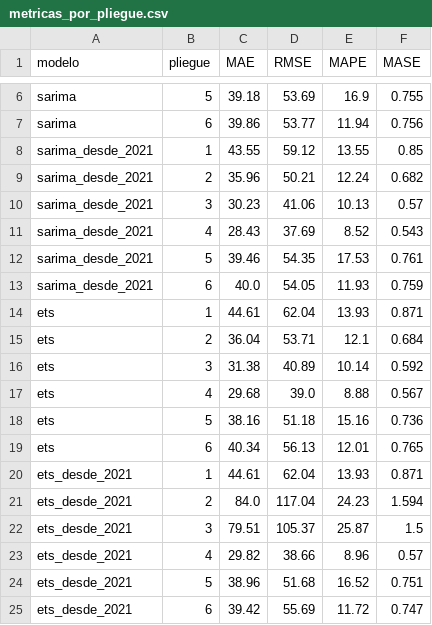
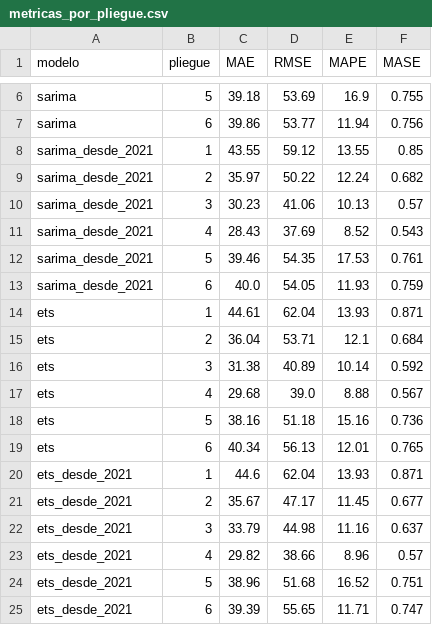
Before and after one commit to SarAlbN1/AD-DelitosBog, a CSV file: outputs/modelado/estadisticos/metricas_por_pliegue.csv, drawn as a sheet; only a part is shown, gaps mark what is left out.

```diff
--- a/outputs/modelado/estadisticos/metricas_por_pliegue.csv
+++ b/outputs/modelado/estadisticos/metricas_por_pliegue.csv
@@ -8,3 +8,3 @@ sarima,6,39.86,53.77,11.94,0.756
 sarima_desde_2021,1,43.55,59.12,13.55,0.85
-sarima_desde_2021,2,35.96,50.21,12.24,0.682
+sarima_desde_2021,2,35.97,50.22,12.24,0.682
 sarima_desde_2021,3,30.23,41.06,10.13,0.57
@@ -19,7 +19,7 @@ ets,5,38.16,51.18,15.16,0.736
 ets,6,40.34,56.13,12.01,0.765
-ets_desde_2021,1,44.61,62.04,13.93,0.871
-ets_desde_2021,2,84.0,117.04,24.23,1.594
-ets_desde_2021,3,79.51,105.37,25.87,1.5
+ets_desde_2021,1,44.6,62.04,13.93,0.871
+ets_desde_2021,2,35.67,47.17,11.45,0.677
+ets_desde_2021,3,33.79,44.98,11.16,0.637
 ets_desde_2021,4,29.82,38.66,8.96,0.57
 ets_desde_2021,5,38.96,51.68,16.52,0.751
-ets_desde_2021,6,39.42,55.69,11.72,0.747
+ets_desde_2021,6,39.39,55.65,11.71,0.747
```
Also changed, not shown: outputs/modelado/estadisticos/predicciones_por_pliegue.csv, outputs/modelado/experimentos.csv, 8 other files.
